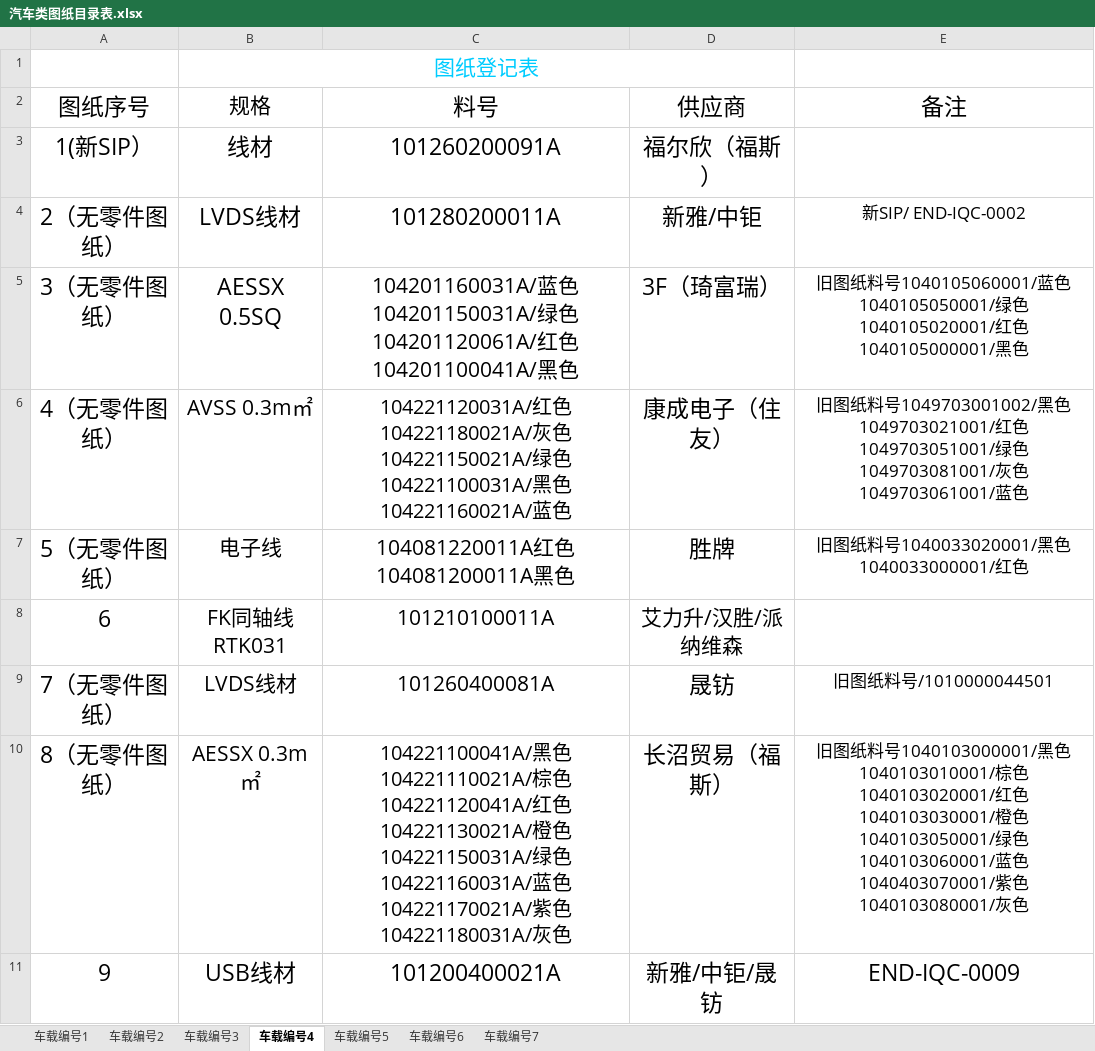
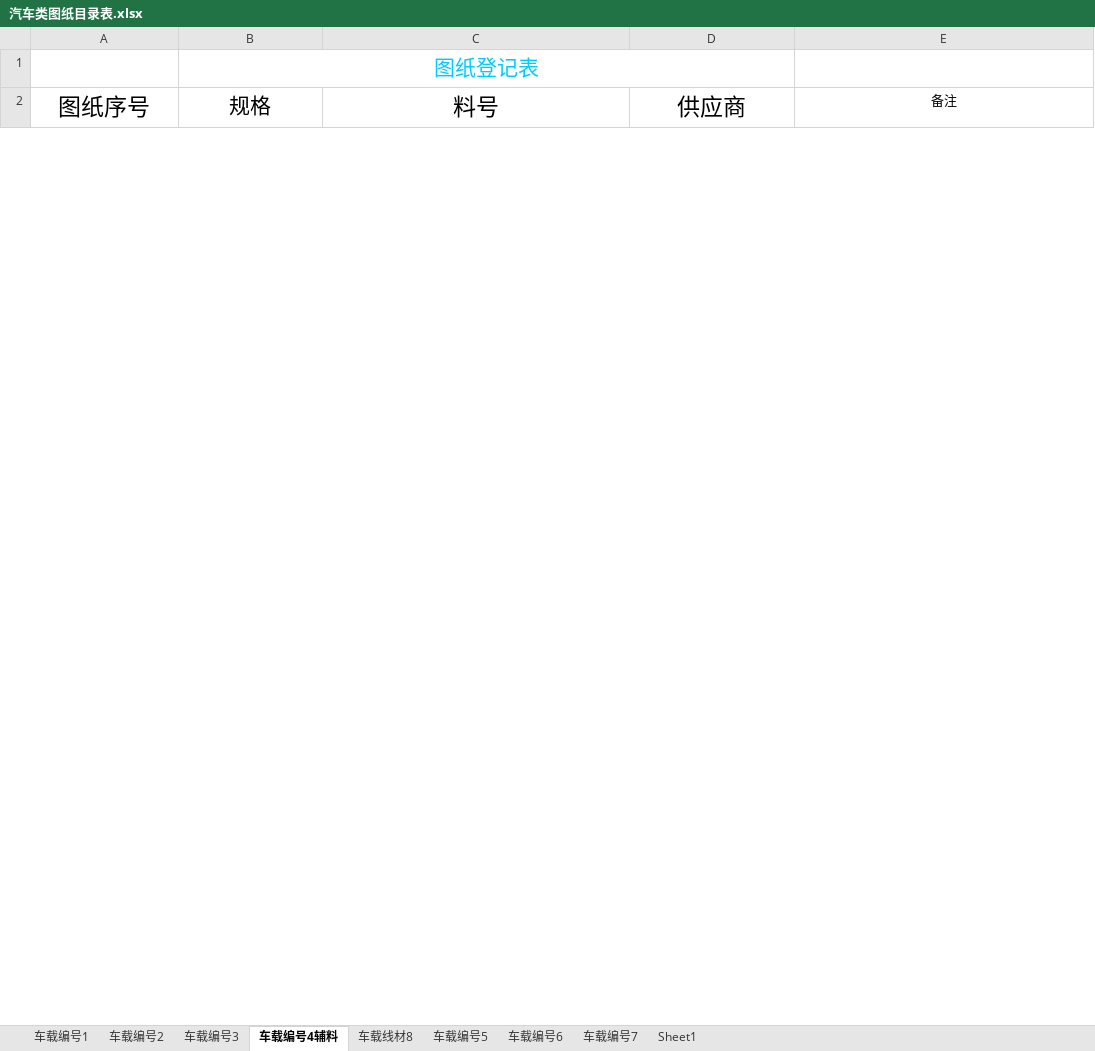
Before and after one commit to uiqc/uiqc.github.io, an Excel workbook: excel/汽车类图纸目录表.xlsx, sheet 车载编号4辅料, drawn as a sheet; only a part is shown; values as stored, in another font and other column widths than the file's, no borders; removed rows and columns are numbered as before the commit, all else as after; the diff covers the shown part only; the diff names each change by its address in the sheet, - before the commit and + after, or states it on an @@ line.

Commit message:
doc: 上传 汽车类图纸目录表.xlsx 去更新 excel 文件: excel/汽车类图纸目录表.xlsx

```diff
--- a/excel/汽车类图纸目录表.xlsx (sheet 车载编号4辅料)
+++ b/excel/汽车类图纸目录表.xlsx (sheet 车载编号4辅料)
-sheet tab: 车载编号4
+sheet tab: 车载编号4辅料
+sheet tab: 车载线材8
+sheet tab: Sheet1
@@ E2 text size: smaller @@
-row 3: 1(新SIP） | 线材 | 101260200091A | 福尔欣（福斯）
-row 4: 2（无零件图纸） | LVDS线材 | 101280200011A | 新雅/中钜 | 新SIP/ END-IQC-0002
-row 5: 3（无零件图纸） | AESSX 0.5SQ | 104201160031A/蓝色 104201150031A/绿色 104201120061A/红色 104201100041A/黑色 | 3F（琦富瑞） | 旧图纸料号1040105060001/蓝色1040105050001/绿色1040105020001/红色1040105000001/黑色
-row 6: 4（无零件图纸） | AVSS 0.3m㎡ | 104221120031A/红色104221180021A/灰色104221150021A/绿色104221100031A/黑色104221160021A/蓝色 | 康成电子（住友） | 旧图纸料号1049703001002/黑色1049703021001/红色1049703051001/绿色1049703081001/灰色1049703061001/蓝色
-row 7: 5（无零件图纸） | 电子线 | 104081220011A红色104081200011A黑色 | 胜牌 | 旧图纸料号1040033020001/黑色1040033000001/红色
-row 8: 6 | FK同轴线 RTK031 | 101210100011A | 艾力升/汉胜/派纳维森
-row 9: 7（无零件图纸） | LVDS线材 | 101260400081A | 晟钫 | 旧图纸料号/1010000044501
-row 10: 8（无零件图纸） | AESSX 0.3m㎡ | 104221100041A/黑色104221110021A/棕色104221120041A/红色104221130021A/橙色104221150031A/绿色104221160031A/蓝色104221170021A/紫色104221180031A/灰色 | 长沼贸易（福斯） | 旧图纸料号1040103000001/黑色1040103010001/棕色1040103020001/红色1040103030001/橙色1040103050001/绿色1040103060001/蓝色1040403070001/紫色1040103080001/灰色
-row 11: 9 | USB线材 | 101200400021A | 新雅/中钜/晟钫 | END-IQC-0009
```
Also changed, not shown: 62 added rows, 53 removed rows, 55 edited cells and cell formats elsewhere in this sheet, sheet 车载编号7, sheet 车载编号1, sheet 车载编号6, sheet 车载编号5, sheet 车载编号3, sheet 车载编号2.
